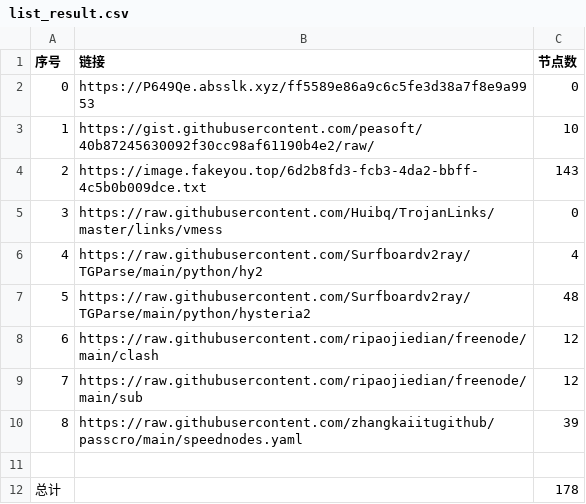
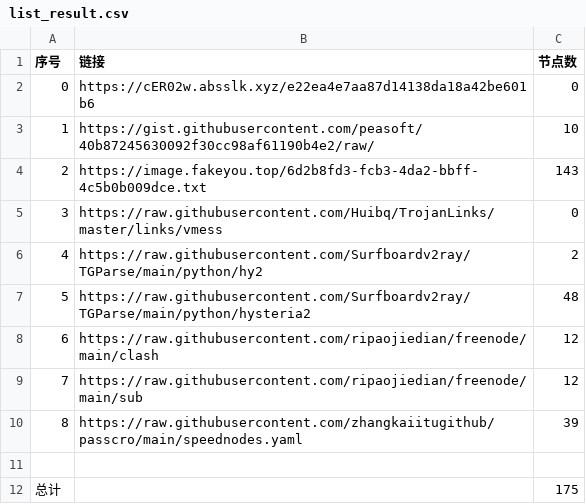
Before and after one commit to hahahahalipoterr/NoMoreWalls, a CSV file: list_result.csv, drawn as a sheet.

```diff
--- a/list_result.csv
+++ b/list_result.csv
@@ -1,3 +1,3 @@
 序号,链接,节点数
-0,https://P649Qe.absslk.xyz/ff5589e86a9c6c5fe3d38a7f8e9a9953,0
+0,https://cER02w.absslk.xyz/e22ea4e7aa87d14138da18a42be601b6,0
 1,https://gist.githubusercontent.com/peasoft/40b87245630092f30cc98af61190b4e2/raw/,10
@@ -5,3 +5,3 @@
 3,https://raw.githubusercontent.com/Huibq/TrojanLinks/master/links/vmess,0
-4,https://raw.githubusercontent.com/Surfboardv2ray/TGParse/main/python/hy2,4
+4,https://raw.githubusercontent.com/Surfboardv2ray/TGParse/main/python/hy2,2
 5,https://raw.githubusercontent.com/Surfboardv2ray/TGParse/main/python/hysteria2,48
@@ -11,2 +11,2 @@
 
-总计,,178
+总计,,175
```
Also changed, not shown: 8 other files.
